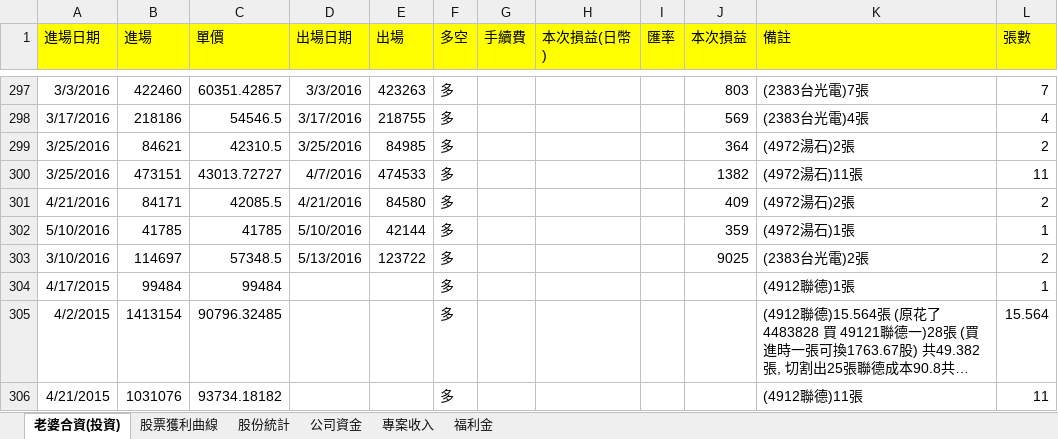
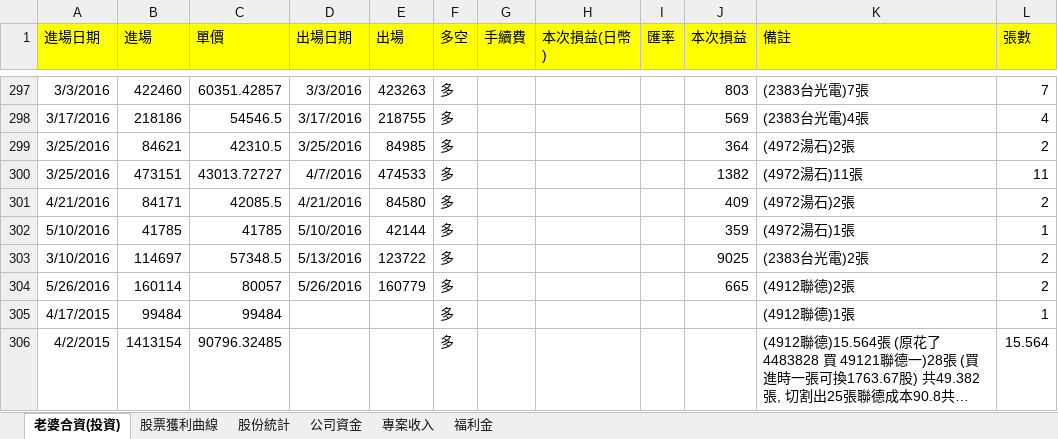
Before and after one commit to dada2cindy/tradeuse-dada2cindy, an Excel workbook: 交易紀錄/交易紀錄-股票權證和公司帳本.xlsx, sheet 老婆合資(投資), drawn as a sheet; only a part is shown, gaps mark what is left out; the shorter side is filled out with more unchanged rows; long unchanged cells end in …; values as stored, in another font and other column widths than the file's, no borders; the diff names each change by its address in the sheet, - before the commit and + after, or states it on an @@ line.

```diff
--- a/交易紀錄/交易紀錄-股票權證和公司帳本.xlsx (sheet 老婆合資(投資))
+++ b/交易紀錄/交易紀錄-股票權證和公司帳本.xlsx (sheet 老婆合資(投資))
+row 304: 5/26/2016 | 160114 | 80057 | 5/26/2016 | 160779 | 多 |  |  |  | 665 | (4912聯德)2張 | 2
```
Also changed, not shown: sheet 股票獲利曲線, charts or pictures.
